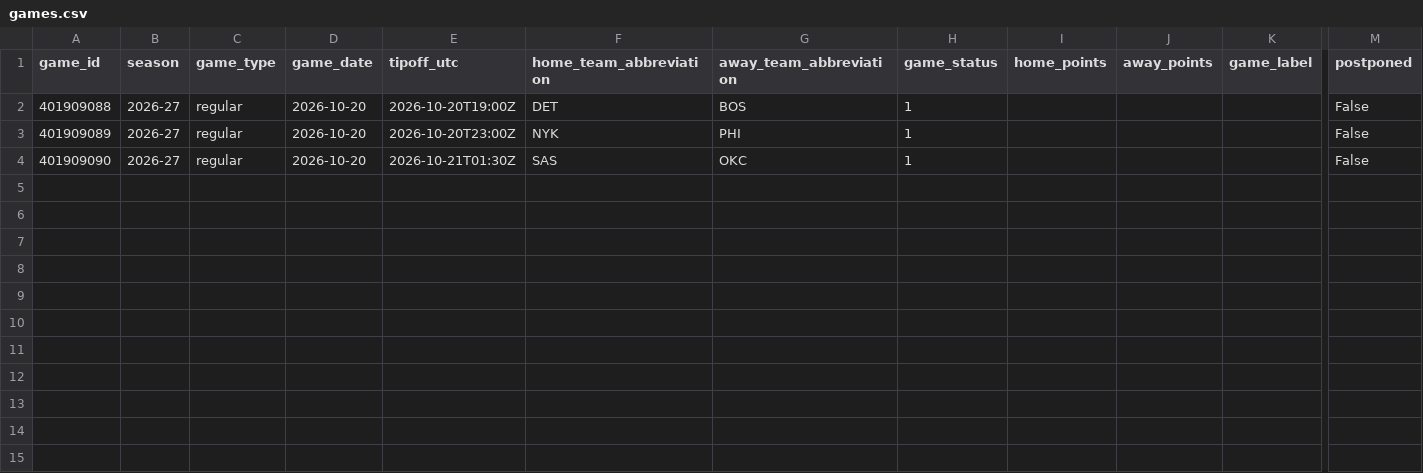
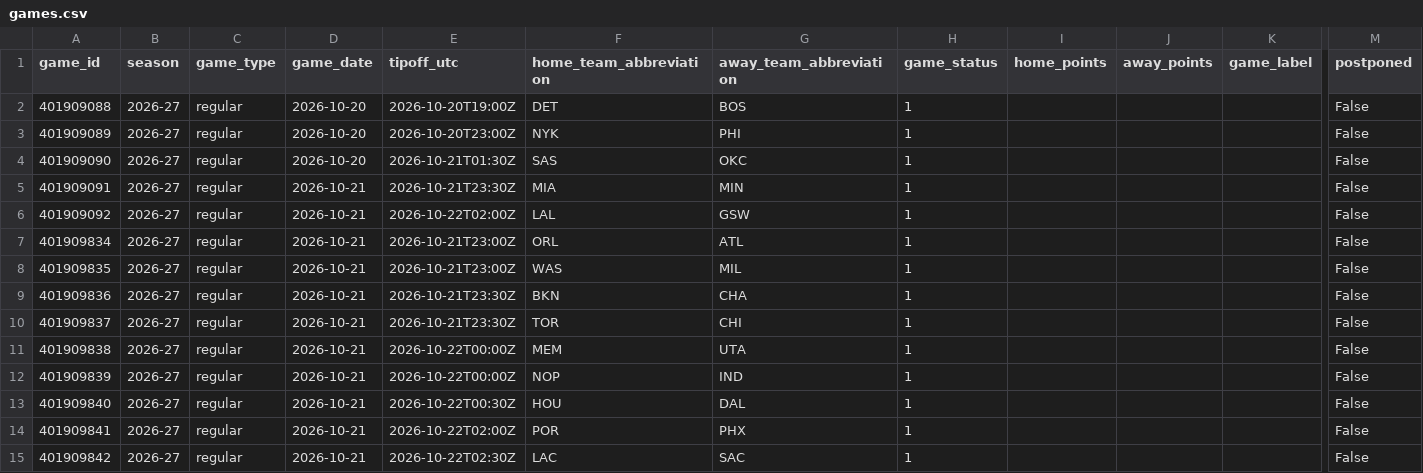
Before and after one commit to vladk-III/NBA, a CSV file: data/games.csv, drawn as a sheet; only a part is shown, gaps mark what is left out; rows hold the shown columns only; the diff names each change by its address in the sheet, - before the commit and + after, or states it on an @@ line.

Commit message:
data: postgame — 2026-10-20

```diff
--- a/data/games.csv
+++ b/data/games.csv
+row 5: 401909091 | 2026-27 | regular | 2026-10-21 | 2026-10-21T23:30Z | MIA | MIN | 1 |  |  |  | False
+row 6: 401909092 | 2026-27 | regular | 2026-10-21 | 2026-10-22T02:00Z | LAL | GSW | 1 |  |  |  | False
+row 7: 401909834 | 2026-27 | regular | 2026-10-21 | 2026-10-21T23:00Z | ORL | ATL | 1 |  |  |  | False
+row 8: 401909835 | 2026-27 | regular | 2026-10-21 | 2026-10-21T23:00Z | WAS | MIL | 1 |  |  |  | False
+row 9: 401909836 | 2026-27 | regular | 2026-10-21 | 2026-10-21T23:30Z | BKN | CHA | 1 |  |  |  | False
+row 10: 401909837 | 2026-27 | regular | 2026-10-21 | 2026-10-21T23:30Z | TOR | CHI | 1 |  |  |  | False
+row 11: 401909838 | 2026-27 | regular | 2026-10-21 | 2026-10-22T00:00Z | MEM | UTA | 1 |  |  |  | False
+row 12: 401909839 | 2026-27 | regular | 2026-10-21 | 2026-10-22T00:00Z | NOP | IND | 1 |  |  |  | False
+row 13: 401909840 | 2026-27 | regular | 2026-10-21 | 2026-10-22T00:30Z | HOU | DAL | 1 |  |  |  | False
+row 14: 401909841 | 2026-27 | regular | 2026-10-21 | 2026-10-22T02:00Z | POR | PHX | 1 |  |  |  | False
+row 15: 401909842 | 2026-27 | regular | 2026-10-21 | 2026-10-22T02:30Z | LAC | SAC | 1 |  |  |  | False
```
Also changed, not shown: data/historical_nba_cumulative_stats.csv, data/nba_merged_data.csv.
